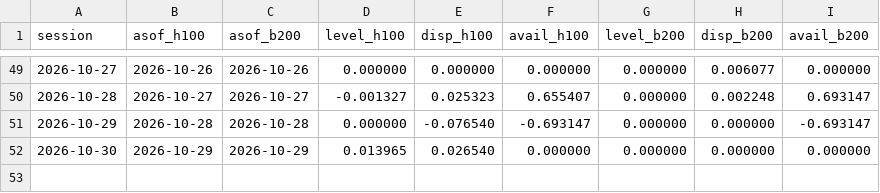
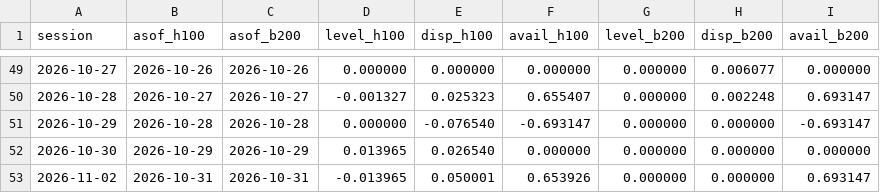
Before and after one commit to jwilliamross/compute-curve, a CSV file: reports/claim4/signals.csv, drawn as a sheet; only a part is shown, gaps mark what is left out.

```diff
--- a/reports/claim4/signals.csv
+++ b/reports/claim4/signals.csv
@@ -52 +52,2 @@ session,asof_h100,asof_b200,level_h100,disp_h100,avail_h100,level_b200,disp_b200
 2026-10-30,2026-10-29,2026-10-29,0.013965,0.026540,0.000000,0.000000,0.000000,0.000000
+2026-11-02,2026-10-31,2026-10-31,-0.013965,0.050001,0.653926,0.000000,0.000000,0.693147
```
Also changed, not shown: reports/claim4/predictions.csv, reports/exploration/round1_shadow_H05.csv, 33 other files.
